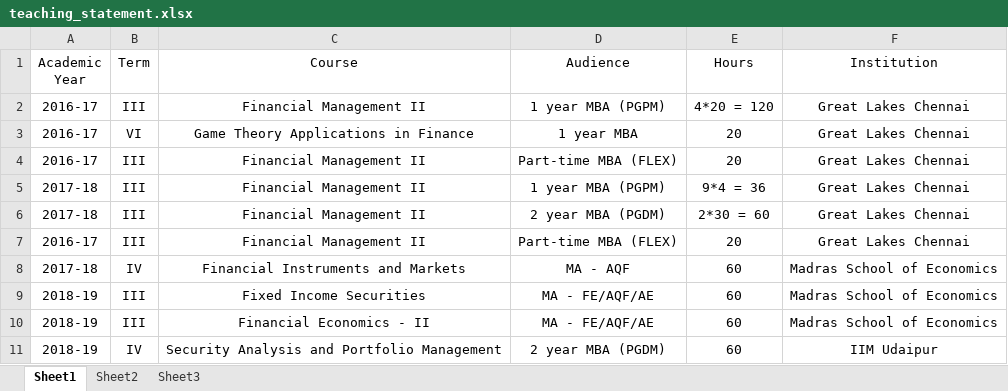
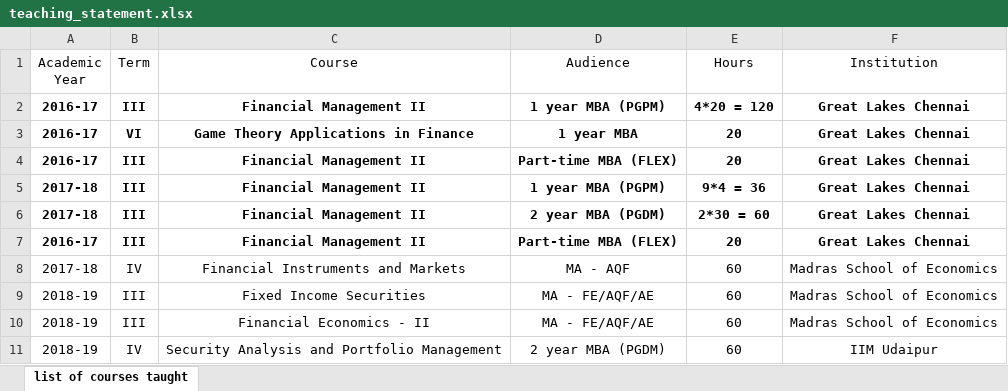
Before and after one commit to srikantp/srikantp.github.io, an Excel workbook: teaching_statement.xlsx, sheet list of courses taught, drawn as a sheet; only a part is shown; values as stored, in another font and other column widths than the file's, no borders; the diff covers the shown part only; the diff names each change by its address in the sheet, - before the commit and + after, or states it on an @@ line.

```diff
--- a/teaching_statement.xlsx (sheet list of courses taught)
+++ b/teaching_statement.xlsx (sheet list of courses taught)
-sheet tab: Sheet1
+sheet tab: list of courses taught
-sheet tab: Sheet2
-sheet tab: Sheet3
-A2:F7 bold: off
+A2:F7 bold: on
```
Also changed, not shown: cell formats elsewhere in this sheet, 1 other file.
